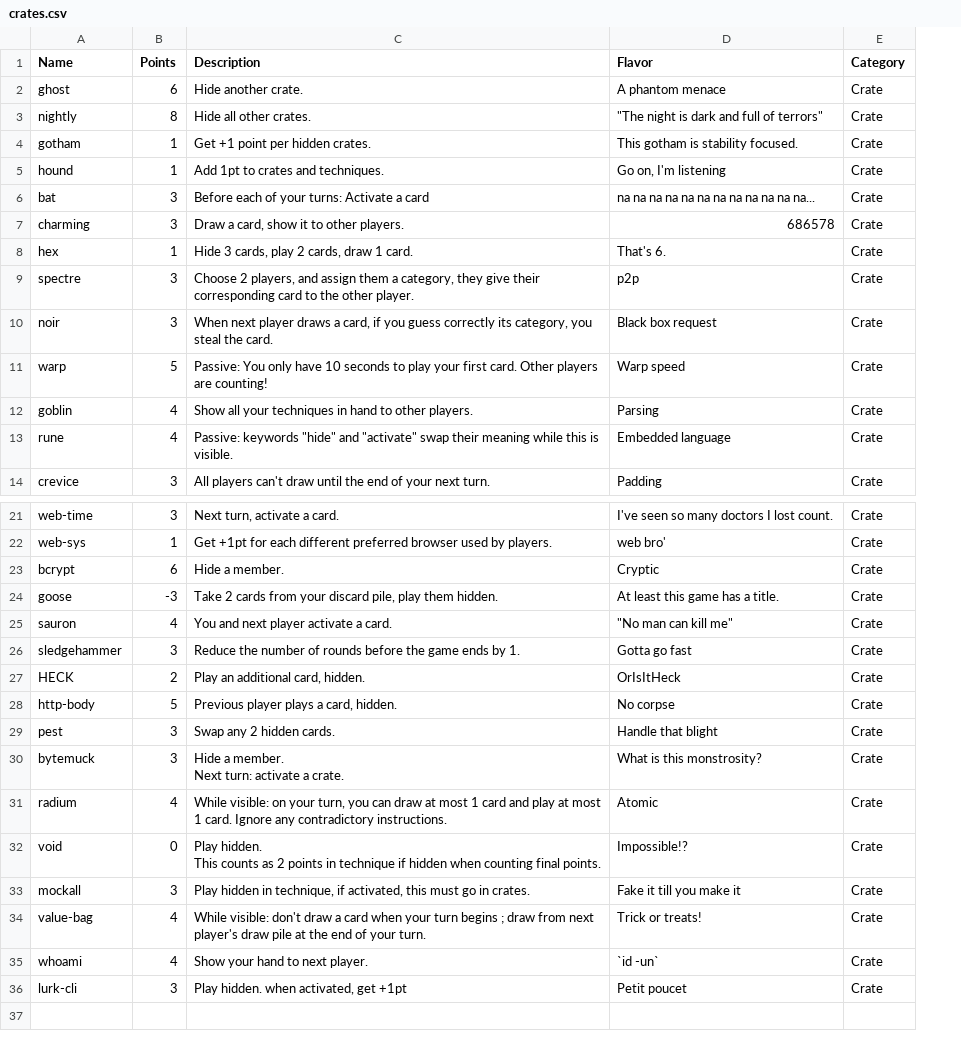
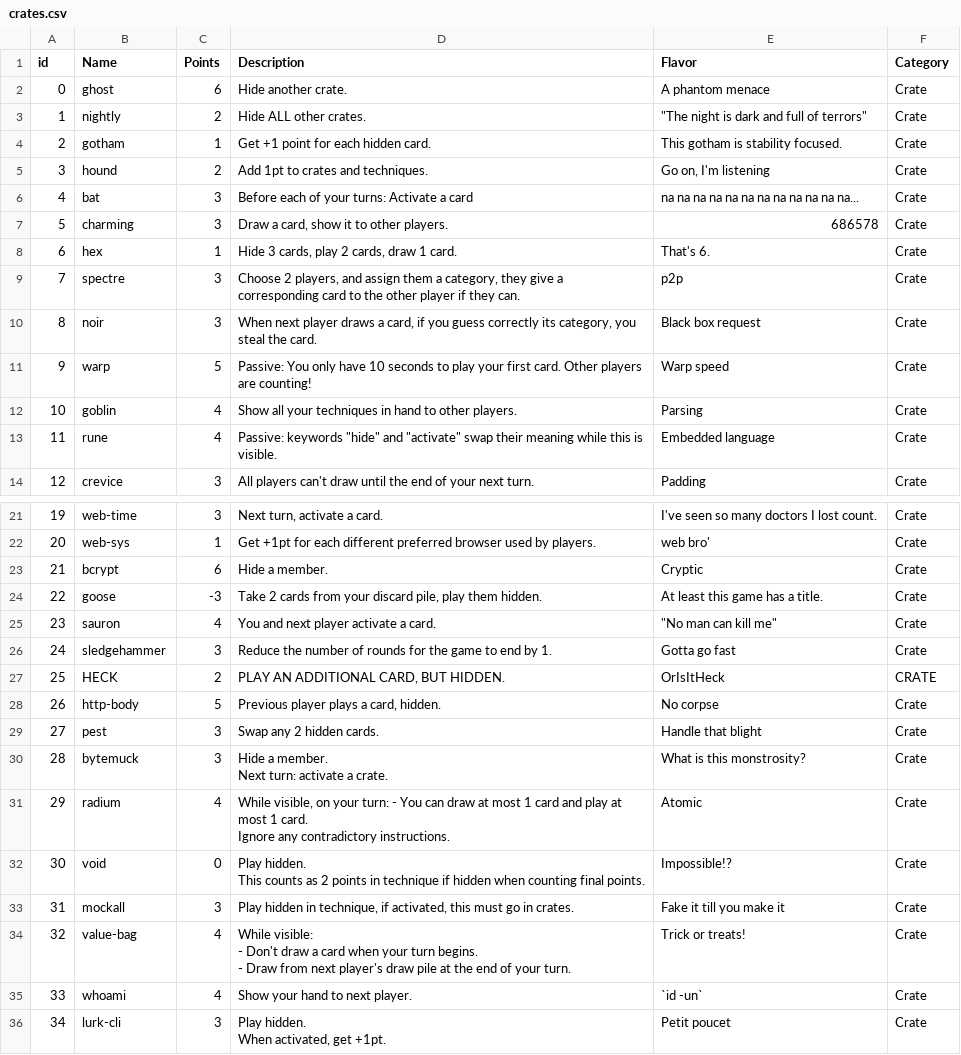
Before and after one commit to Vrixyz/techycards, a CSV file: editions/2024_10/sources/crates.csv, drawn as a sheet; only a part is shown, gaps mark what is left out; addresses are those after the commit; ↵ is a line break in a cell; the diff covers the shown part only; the diff names each change by its address in the sheet, - before the commit and + after, or states it on an @@ line.

Commit message:
updated tools template + wip crates for spooky game jam

```diff
--- a/editions/2024_10/sources/crates.csv
+++ b/editions/2024_10/sources/crates.csv
+column A (id), rows 2-14: 0 | 1 | 2 | 3 | 4 | 5 | 6 | 7 | 8 | 9 | 10 | 11 | 12; rows 21-36: 19 | 20 | 21 | 22 | 23 | 24 | 25 | 26 | 27 | 28 | 29 | 30 | 31 | 32 | 33 | 34
-C3 (Points): 8
+C3 (Points): 2
-D3 (Description): Hide all other crates.
+D3 (Description): Hide ALL other crates.
-D4 (Description): Get +1 point per hidden crates.
+D4 (Description): Get +1 point for each hidden card.
-C5 (Points): 1
+C5 (Points): 2
-D9 (Description): …they give their corresponding card to the other player.
+D9 (Description): …they give a corresponding card to the other player if they can.
-D26 (Description): …of rounds before the game ends by 1.
+D26 (Description): …of rounds for the game to end by 1.
-D27 (Description): Play an additional card, hidden.
+D27 (Description): PLAY AN ADDITIONAL CARD, BUT HIDDEN.
-F27 (Category): Crate
+F27 (Category): CRATE
-D31 (Description): While visible: on your turn, you can draw…
+D31 (Description): While visible, on your turn: - You can draw…
-D34 (Description): While visible: don't draw a card when your turn begins ; draw from next…
+D34 (Description): While visible: ↵ - Don't draw a card when your turn begins. ↵ - Draw from next…
-D36 (Description): Play hidden. when activated, get +1pt
+D36 (Description): Play hidden. ↵ When activated, get +1pt.
```
Also changed, not shown: 3 edited cells elsewhere in this file, editions/2024_10/sources/members.csv, editions/2024_10/sources/techniques.csv, 2 other files.
